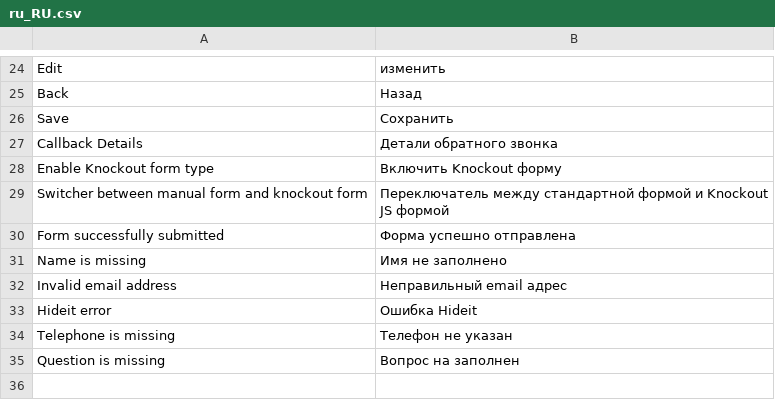
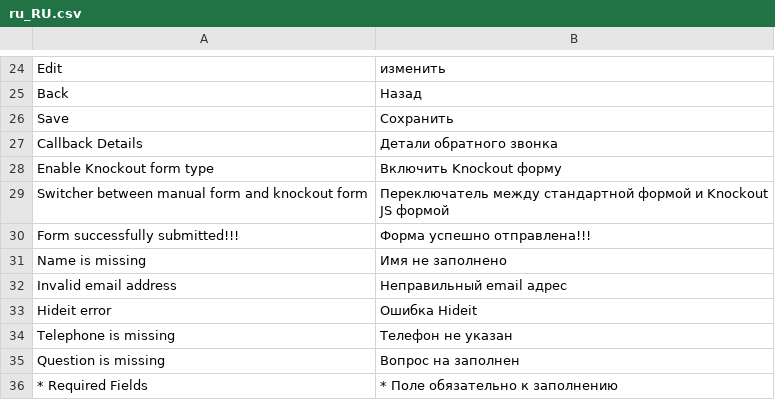
Before and after one commit to artemyobort/artemyobort.github.io, a CSV file: Brander/ContactUs/i18n/ru_RU.csv, drawn as a sheet; only a part is shown, gaps mark what is left out.

Commit message:
add web api, for knockout ajax form send handle

```diff
--- a/Brander/ContactUs/i18n/ru_RU.csv
+++ b/Brander/ContactUs/i18n/ru_RU.csv
@@ -29,3 +29,3 @@
 "Switcher between manual form and knockout form", "Переключатель между стандартной формой и Knockout JS формой"
-"Form successfully submitted", "Форма успешно отправлена"
+"Form successfully submitted!!!", "Форма успешно отправлена!!!"
 "Name is missing", "Имя не заполнено"
@@ -35 +35,2 @@
 "Question is missing", "Вопрос на заполнен"
+"* Required Fields", "* Поле обязательно к заполнению"
```
Also changed, not shown: Brander/ContactUs/i18n/en_US.csv, 25 other files.
